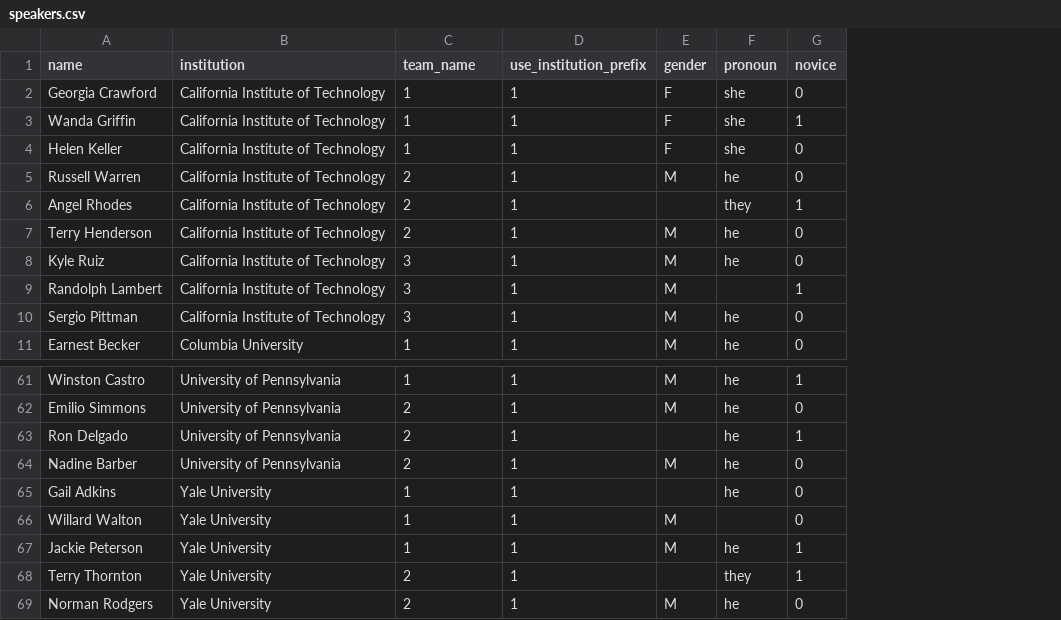
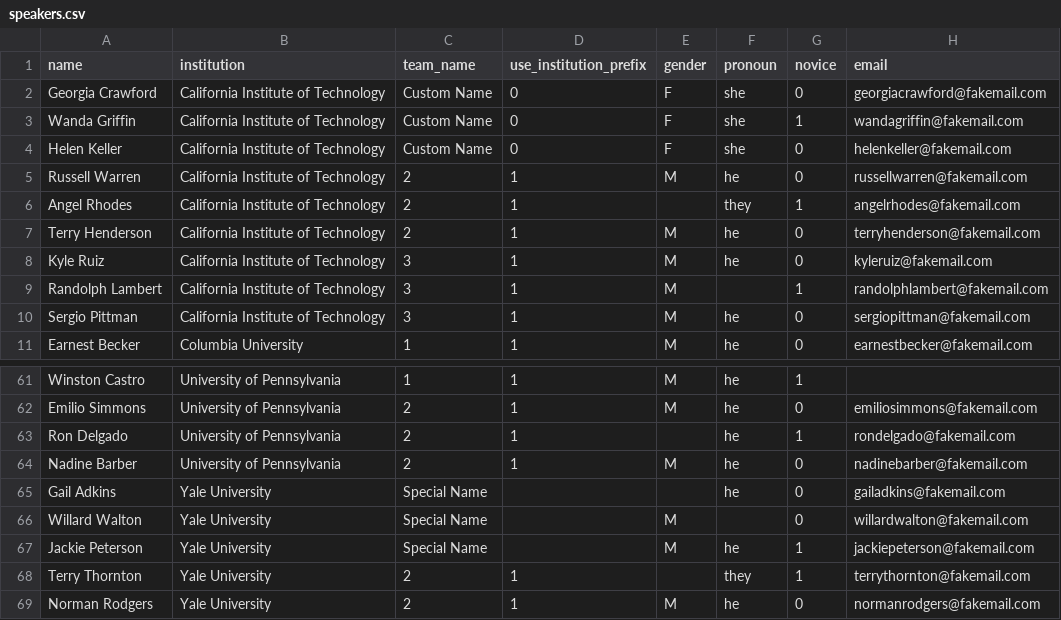
Before and after one commit to TabbycatDebate/tabbycat, a CSV file: data/demo/speakers.csv, drawn as a sheet; only a part is shown, gaps mark what is left out; the diff names each change by its address in the sheet, - before the commit and + after, or states it on an @@ line.

Commit message:
Update demo data set with edge cases
Signed-off-by: Philip Belesky <contact@philipbelesky.com>

```diff
--- a/data/demo/speakers.csv
+++ b/data/demo/speakers.csv
+column H (email), rows 2-11: georgiacrawford@fakemail.com | wandagriffin@fakemail.com | helenkeller@fakemail.com | russellwarren@fakemail.com | angelrhodes@fakemail.com | terryhenderson@fakemail.com | kyleruiz@fakemail.com | randolphlambert@fakemail.com | sergiopittman@fakemail.com | earnestbecker@fakemail.com; rows 62-69: emiliosimmons@fakemail.com | rondelgado@fakemail.com | nadinebarber@fakemail.com | gailadkins@fakemail.com | willardwalton@fakemail.com | jackiepeterson@fakemail.com | terrythornton@fakemail.com | normanrodgers@fakemail.com
-C2:C4 (team_name): 1
+C2:C4 (team_name): Custom Name
-D2:D4 (use_institution_prefix): 1
+D2:D4 (use_institution_prefix): 0
-C65:C67 (team_name): 1
+C65:C67 (team_name): Special Name
-D65:D67 (use_institution_prefix): 1
+D65:D67 (use_institution_prefix): (empty)
```
Also changed, not shown: data/demo/judges.csv, 1 other file.
